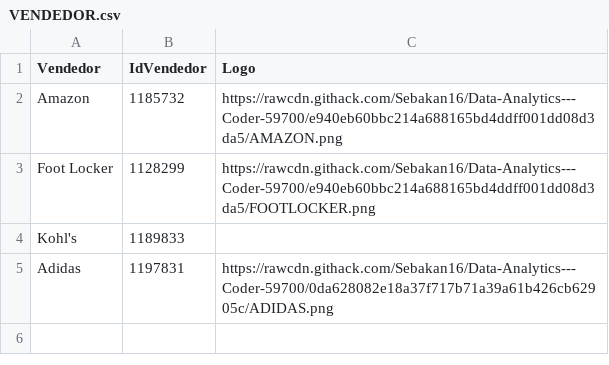
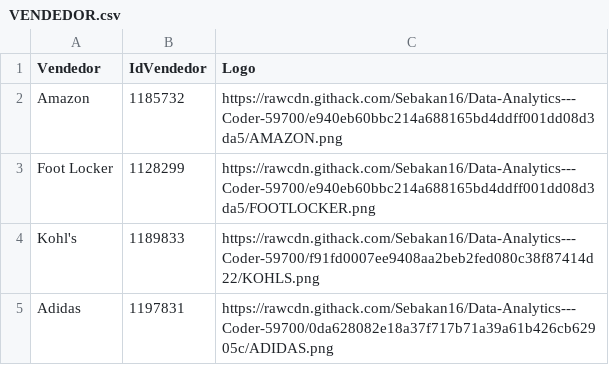
Before and after one commit to Sebakan16/Data-Analytics---Coder-59700, a CSV file: VENDEDOR.csv, drawn as a sheet.

Commit message:
Update VENDEDOR.csv
agregando logo Kohl's, mismo que pagina de adidas

```diff
--- a/VENDEDOR.csv
+++ b/VENDEDOR.csv
@@ -3,3 +3,3 @@
 "Foot Locker",1128299,"https://rawcdn.githack.com/Sebakan16/Data-Analytics---Coder-59700/e940eb60bbc214a688165bd4ddff001dd08d3da5/FOOTLOCKER.png"
-"Kohl's",1189833,""
+"Kohl's",1189833,"https://rawcdn.githack.com/Sebakan16/Data-Analytics---Coder-59700/f91fd0007ee9408aa2beb2fed080c38f87414d22/KOHLS.png"
 "Adidas",1197831,"https://rawcdn.githack.com/Sebakan16/Data-Analytics---Coder-59700/0da628082e18a37f717b71a39a61b426cb62905c/ADIDAS.png"
```
